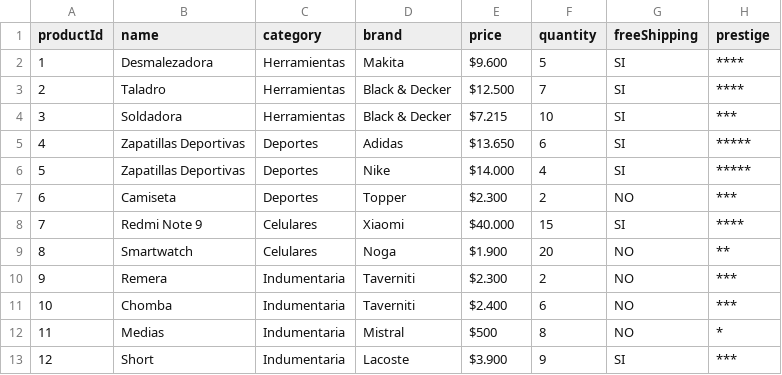
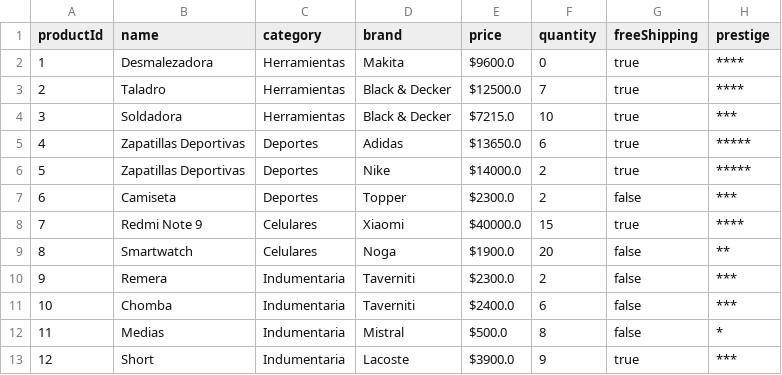
Before and after one commit to sogliano/spring-desafio, a CSV file: src/main/resources/dbProductos.csv, drawn as a sheet.

```diff
--- a/src/main/resources/dbProductos.csv
+++ b/src/main/resources/dbProductos.csv
@@ -1,13 +1,13 @@
 productId,name,category,brand,price,quantity,freeShipping,prestige
-1,Desmalezadora,Herramientas,Makita,$9.600,5,SI,****
-2,Taladro,Herramientas,Black & Decker,$12.500,7,SI,****
-3,Soldadora,Herramientas,Black & Decker,$7.215,10,SI,***
-4,Zapatillas Deportivas,Deportes,Adidas,$13.650,6,SI,*****
-5,Zapatillas Deportivas,Deportes,Nike,$14.000,4,SI,*****
-6,Camiseta,Deportes,Topper,$2.300,2,NO,***
-7,Redmi Note 9,Celulares,Xiaomi,$40.000,15,SI,****
-8,Smartwatch,Celulares,Noga,$1.900,20,NO,**
-9,Remera,Indumentaria,Taverniti,$2.300,2,NO,***
-10,Chomba,Indumentaria,Taverniti,$2.400,6,NO,***
-11,Medias,Indumentaria,Mistral,$500,8,NO,*
-12,Short,Indumentaria,Lacoste,$3.900,9,SI,***
+1,Desmalezadora,Herramientas,Makita,$9600.0,0,true,****
+2,Taladro,Herramientas,Black & Decker,$12500.0,7,true,****
+3,Soldadora,Herramientas,Black & Decker,$7215.0,10,true,***
+4,Zapatillas Deportivas,Deportes,Adidas,$13650.0,6,true,*****
+5,Zapatillas Deportivas,Deportes,Nike,$14000.0,2,true,*****
+6,Camiseta,Deportes,Topper,$2300.0,2,false,***
+7,Redmi Note 9,Celulares,Xiaomi,$40000.0,15,true,****
+8,Smartwatch,Celulares,Noga,$1900.0,20,false,**
+9,Remera,Indumentaria,Taverniti,$2300.0,2,false,***
+10,Chomba,Indumentaria,Taverniti,$2400.0,6,false,***
+11,Medias,Indumentaria,Mistral,$500.0,8,false,*
+12,Short,Indumentaria,Lacoste,$3900.0,9,true,***
```
Also changed, not shown: 26 other files.
